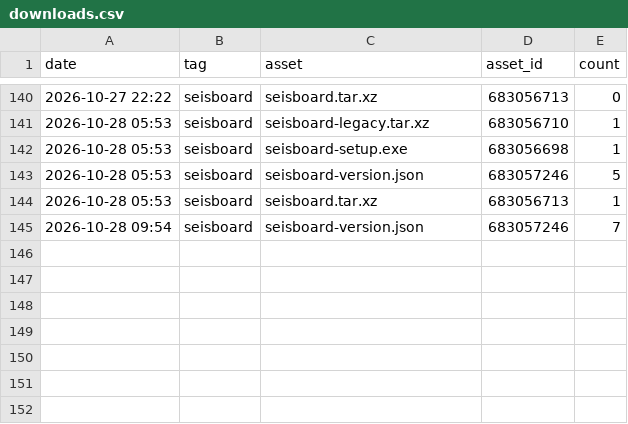
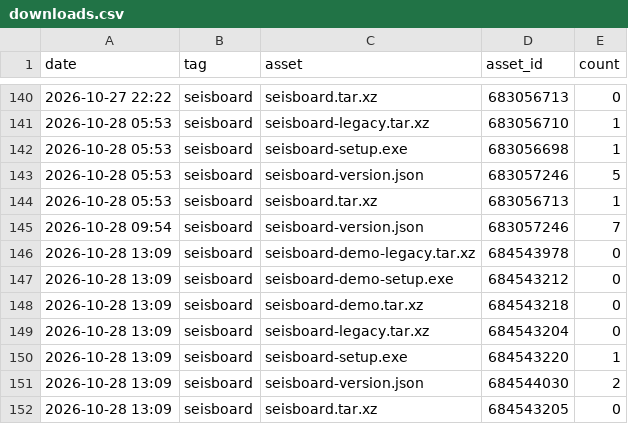
Before and after one commit to daniscoder/daniscoder.github.io, a CSV file: stats/downloads.csv, drawn as a sheet; only a part is shown, gaps mark what is left out; the diff names each change by its address in the sheet, - before the commit and + after, or states it on an @@ line.

```diff
--- a/stats/downloads.csv
+++ b/stats/downloads.csv
+row 146: 2026-10-28 13:09 | seisboard | seisboard-demo-legacy.tar.xz | 684543978 | 0
+row 147: 2026-10-28 13:09 | seisboard | seisboard-demo-setup.exe | 684543212 | 0
+row 148: 2026-10-28 13:09 | seisboard | seisboard-demo.tar.xz | 684543218 | 0
+row 149: 2026-10-28 13:09 | seisboard | seisboard-legacy.tar.xz | 684543204 | 0
+row 150: 2026-10-28 13:09 | seisboard | seisboard-setup.exe | 684543220 | 1
+row 151: 2026-10-28 13:09 | seisboard | seisboard-version.json | 684544030 | 2
+row 152: 2026-10-28 13:09 | seisboard | seisboard.tar.xz | 684543205 | 0
```
